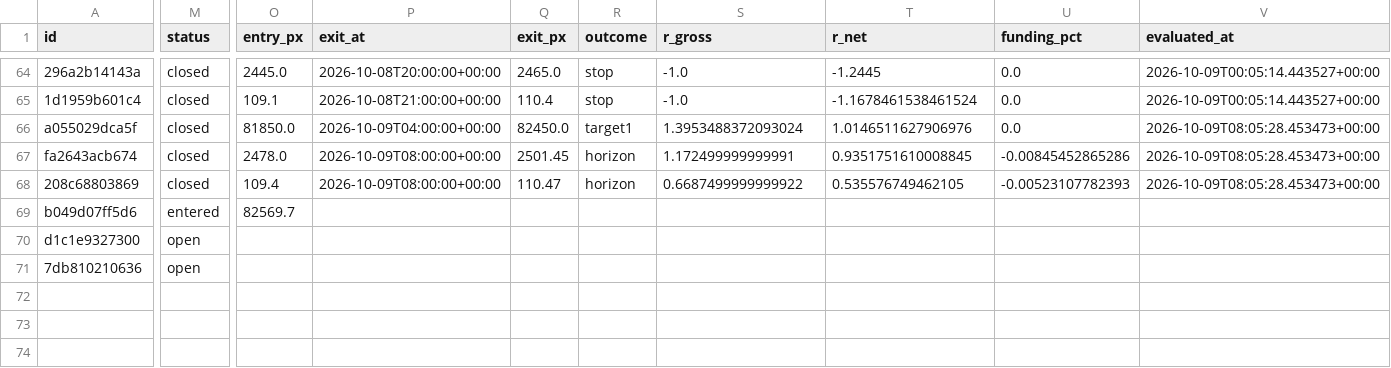
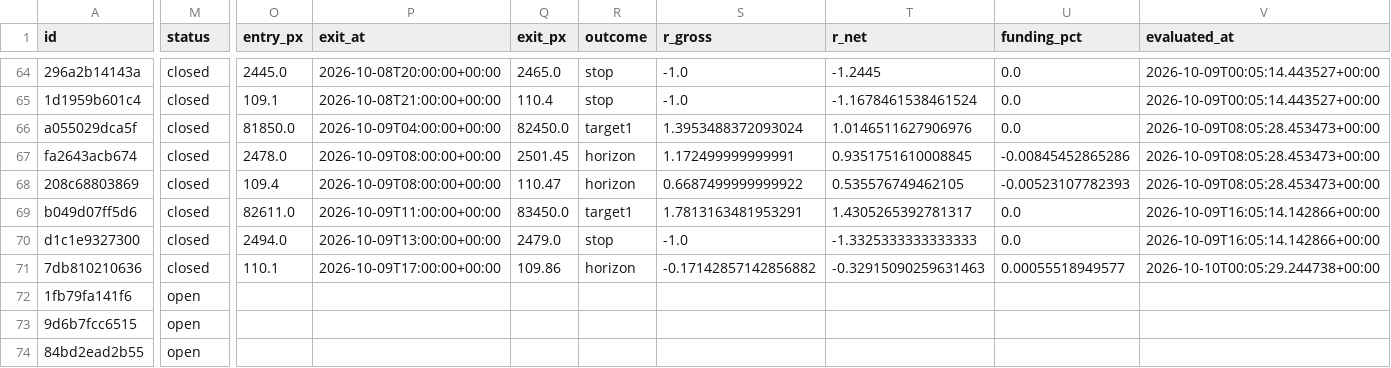
Before and after one commit to crypmiy/vibe-trading-okx-futures, a CSV file: research/forecasts.csv, drawn as a sheet; only a part is shown, gaps mark what is left out; rows hold the shown columns only; the diff covers the shown part only; the diff names each change by its address in the sheet, - before the commit and + after, or states it on an @@ line.

Commit message:
Research cycle 2026-10-10T00: BTC-USDT-SWAP ETH-USDT-SWAP SOL-USDT-SWAP

```diff
--- a/research/forecasts.csv
+++ b/research/forecasts.csv
-M69 (status): entered
+M69 (status): closed
-O69 (entry_px): 82569.7
+O69 (entry_px): 82611.0
-P69 (exit_at): (empty)
+P69 (exit_at): 2026-10-09T11:00:00+00:00
-Q69 (exit_px): (empty)
+Q69 (exit_px): 83450.0
-R69 (outcome): (empty)
+R69 (outcome): target1
-S69 (r_gross): (empty)
+S69 (r_gross): 1.7813163481953291
-T69 (r_net): (empty)
+T69 (r_net): 1.4305265392781317
-U69:U70 (funding_pct): (empty)
+U69:U70 (funding_pct): 0.0
-V69:V70 (evaluated_at): (empty)
+V69:V70 (evaluated_at): 2026-10-09T16:05:14.142866+00:00
-M70:M71 (status): open
+M70:M71 (status): closed
-O70 (entry_px): (empty)
+O70 (entry_px): 2494.0
-P70 (exit_at): (empty)
+P70 (exit_at): 2026-10-09T13:00:00+00:00
-Q70 (exit_px): (empty)
+Q70 (exit_px): 2479.0
-R70 (outcome): (empty)
+R70 (outcome): stop
-S70 (r_gross): (empty)
+S70 (r_gross): -1.0
-T70 (r_net): (empty)
+T70 (r_net): -1.3325333333333333
-O71 (entry_px): (empty)
+O71 (entry_px): 110.1
-P71 (exit_at): (empty)
+P71 (exit_at): 2026-10-09T17:00:00+00:00
-Q71 (exit_px): (empty)
+Q71 (exit_px): 109.86
-R71 (outcome): (empty)
+R71 (outcome): horizon
-S71 (r_gross): (empty)
+S71 (r_gross): -0.17142857142856882
-T71 (r_net): (empty)
+T71 (r_net): -0.32915090259631463
-U71 (funding_pct): (empty)
+U71 (funding_pct): 0.00055518949577
-V71 (evaluated_at): (empty)
+V71 (evaluated_at): 2026-10-10T00:05:29.244738+00:00
+row 72: 1fb79fa141f6 | open
+row 73: 9d6b7fcc6515 | open
+row 74: 84bd2ead2b55 | open
```
Also changed, not shown: 2 edited cells elsewhere in this file, 4 other files.
